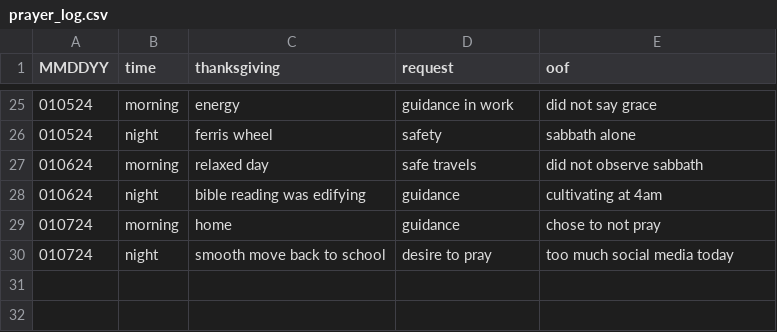
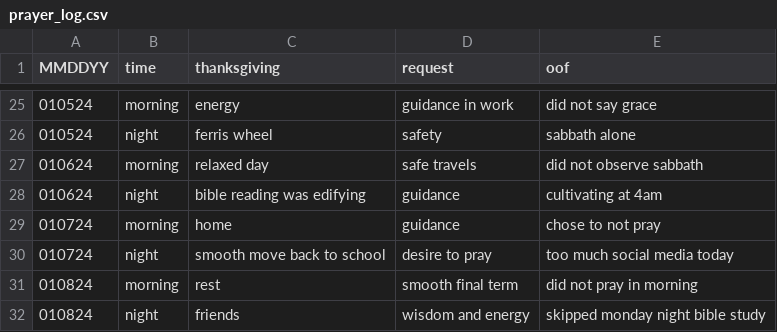
Before and after one commit to marko-polo-cheno/scribblingScribe, a CSV file: prayer_log.csv, drawn as a sheet; only a part is shown, gaps mark what is left out.

Commit message:
Update prayer_log.csv

```diff
--- a/prayer_log.csv
+++ b/prayer_log.csv
@@ -30 +30,3 @@ MMDDYY,time,thanksgiving,request,oof
 010724,night,smooth move back to school,desire to pray,too much social media today
+010824,morning,rest,smooth final term,did not pray in morning
+010824,night,friends,wisdom and energy,skipped monday night bible study
```
